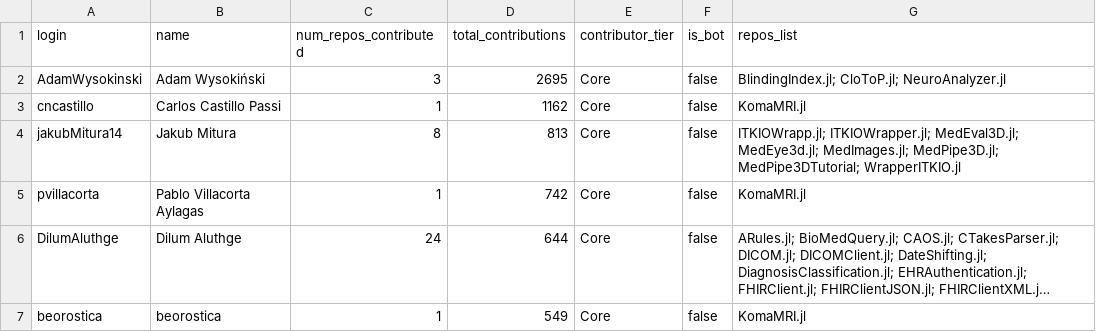
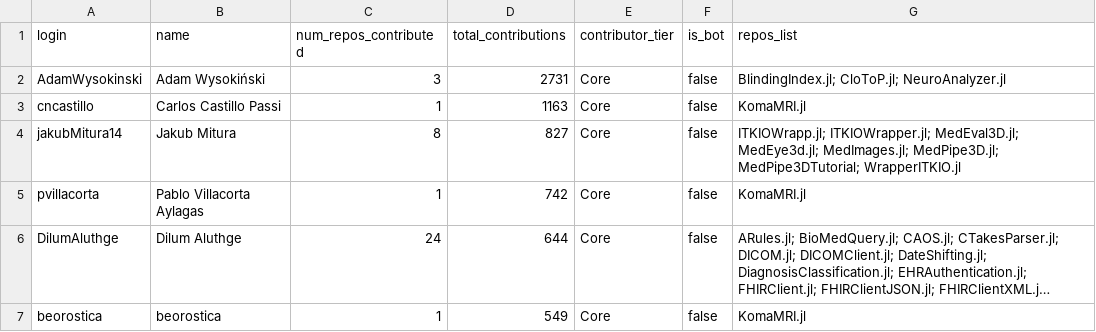
Before and after one commit to JuliaHealth/juliahealth.github.io, a CSV file: assets/data/audit/results/audit_contributors.csv, drawn as a sheet; only a part is shown; long unchanged cells end in …; the diff covers the shown part only.

```diff
--- a/assets/data/audit/results/audit_contributors.csv
+++ b/assets/data/audit/results/audit_contributors.csv
@@ -1,5 +1,5 @@
 login,name,num_repos_contributed,total_contributions,contributor_tier,is_bot,repos_list
-AdamWysokinski,Adam Wysokiński,3,2695,Core,false,BlindingIndex.jl; CloToP.jl; NeuroAnalyzer.jl
-cncastillo,Carlos Castillo Passi,1,1162,Core,false,KomaMRI.jl
-jakubMitura14,Jakub Mitura,8,813,Core,false,ITKIOWrapp.jl; ITKIOWrapper.jl; MedEval3D.jl; MedEye3d.jl; MedImages.jl; MedPipe3D.jl; MedPipe3DTutorial; WrapperITKIO.jl
+AdamWysokinski,Adam Wysokiński,3,2731,Core,false,BlindingIndex.jl; CloToP.jl; NeuroAnalyzer.jl
+cncastillo,Carlos Castillo Passi,1,1163,Core,false,KomaMRI.jl
+jakubMitura14,Jakub Mitura,8,827,Core,false,ITKIOWrapp.jl; ITKIOWrapper.jl; MedEval3D.jl; MedEye3d.jl; MedImages.jl; MedPipe3D.jl; MedPipe3DTutorial; WrapperITKIO.jl
 pvillacorta,Pablo Villacorta Aylagas,1,742,Core,false,KomaMRI.jl
```
Also changed, not shown: 5 added rows, 3 removed rows and 2 edited cells elsewhere in this file, assets/data/audit/results/audit_non_packages.csv, assets/data/audit/results/audit_packages.csv, 50 other files.
